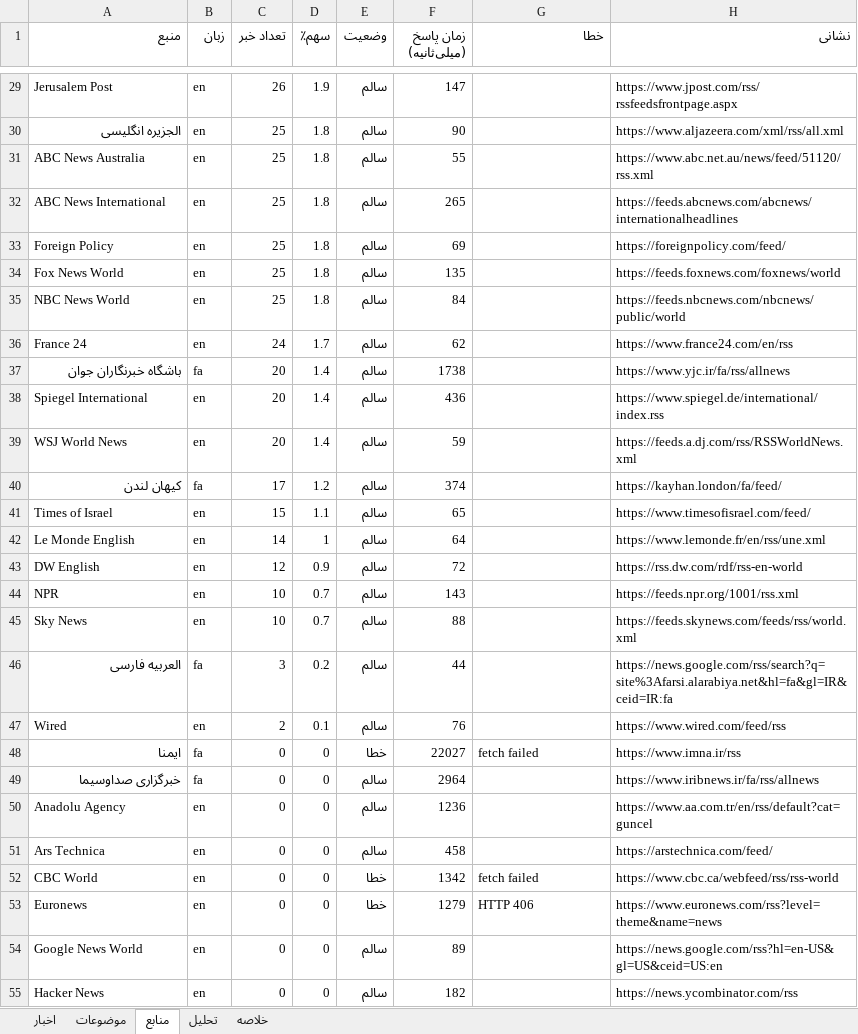
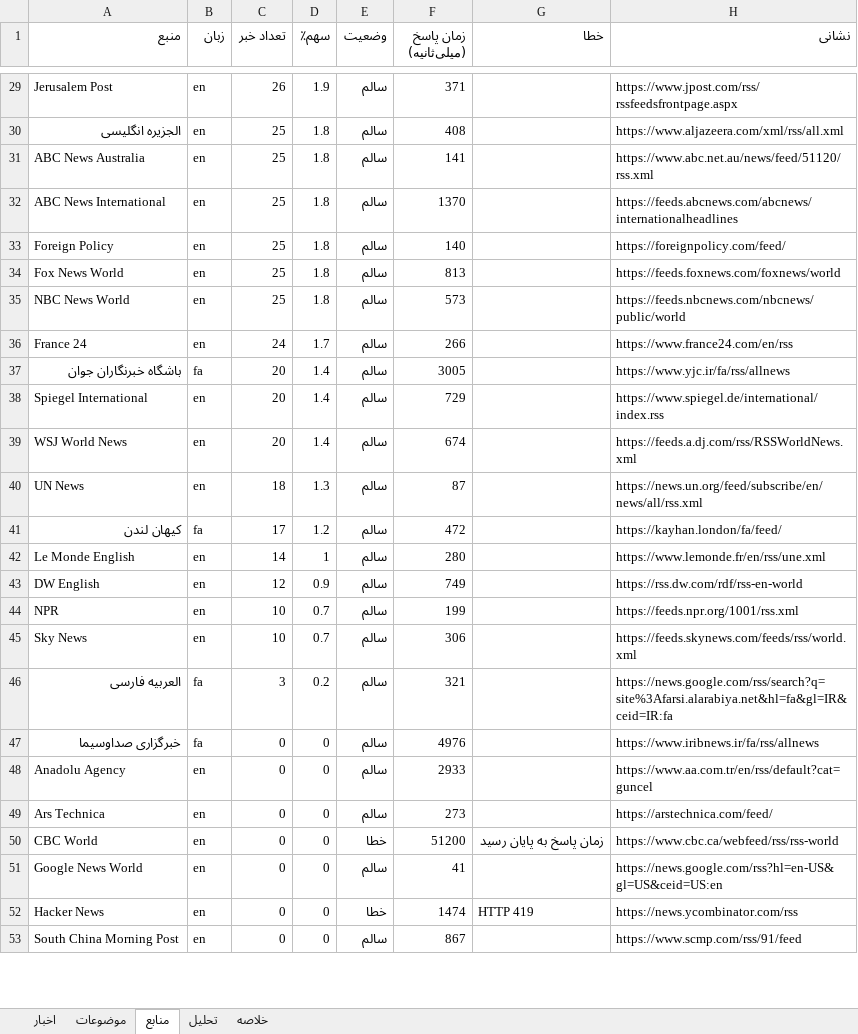
Before and after one commit to legolasoriginall/news-radar, an Excel workbook: news.xlsx, sheet منابع, drawn as a sheet; only a part is shown, gaps mark what is left out; values as stored, in another font and other column widths than the file's, no borders; removed rows and columns are numbered as before the commit, all else as after; the diff covers the shown part only; the diff names each change by its address in the sheet, - before the commit and + after, or states it on an @@ line.

```diff
--- a/news.xlsx (sheet منابع)
+++ b/news.xlsx (sheet منابع)
-F29 (زمان پاسخ (میلی‌ثانیه)): 147
+F29 (زمان پاسخ (میلی‌ثانیه)): 371
-F30 (زمان پاسخ (میلی‌ثانیه)): 90
+F30 (زمان پاسخ (میلی‌ثانیه)): 408
-F31 (زمان پاسخ (میلی‌ثانیه)): 55
+F31 (زمان پاسخ (میلی‌ثانیه)): 141
-F32 (زمان پاسخ (میلی‌ثانیه)): 265
+F32 (زمان پاسخ (میلی‌ثانیه)): 1370
-F33 (زمان پاسخ (میلی‌ثانیه)): 69
+F33 (زمان پاسخ (میلی‌ثانیه)): 140
-F34 (زمان پاسخ (میلی‌ثانیه)): 135
+F34 (زمان پاسخ (میلی‌ثانیه)): 813
-F35 (زمان پاسخ (میلی‌ثانیه)): 84
+F35 (زمان پاسخ (میلی‌ثانیه)): 573
-F36 (زمان پاسخ (میلی‌ثانیه)): 62
+F36 (زمان پاسخ (میلی‌ثانیه)): 266
-F37 (زمان پاسخ (میلی‌ثانیه)): 1738
+F37 (زمان پاسخ (میلی‌ثانیه)): 3005
-F38 (زمان پاسخ (میلی‌ثانیه)): 436
+F38 (زمان پاسخ (میلی‌ثانیه)): 729
-F39 (زمان پاسخ (میلی‌ثانیه)): 59
+F39 (زمان پاسخ (میلی‌ثانیه)): 674
+row 40: UN News | en | 18 | 1.3 | سالم | 87 |  | https://news.un.org/feed/subscribe/en/news/all/rss.xml
-F41 (زمان پاسخ (میلی‌ثانیه)): 374
+F41 (زمان پاسخ (میلی‌ثانیه)): 472
-row 41: Times of Israel | en | 15 | 1.1 | سالم | 65 |  | https://www.timesofisrael.com/feed/
-F42 (زمان پاسخ (میلی‌ثانیه)): 64
+F42 (زمان پاسخ (میلی‌ثانیه)): 280
-F43 (زمان پاسخ (میلی‌ثانیه)): 72
+F43 (زمان پاسخ (میلی‌ثانیه)): 749
-F44 (زمان پاسخ (میلی‌ثانیه)): 143
+F44 (زمان پاسخ (میلی‌ثانیه)): 199
-F45 (زمان پاسخ (میلی‌ثانیه)): 88
+F45 (زمان پاسخ (میلی‌ثانیه)): 306
-F46 (زمان پاسخ (میلی‌ثانیه)): 44
+F46 (زمان پاسخ (میلی‌ثانیه)): 321
-row 47: Wired | en | 2 | 0.1 | سالم | 76 |  | https://www.wired.com/feed/rss
-row 48: ایمنا | fa | 0 | 0 | خطا | 22027 | fetch failed | https://www.imna.ir/rss
-F47 (زمان پاسخ (میلی‌ثانیه)): 2964
+F47 (زمان پاسخ (میلی‌ثانیه)): 4976
-F48 (زمان پاسخ (میلی‌ثانیه)): 1236
+F48 (زمان پاسخ (میلی‌ثانیه)): 2933
-F49 (زمان پاسخ (میلی‌ثانیه)): 458
+F49 (زمان پاسخ (میلی‌ثانیه)): 273
-F50 (زمان پاسخ (میلی‌ثانیه)): 1342
+F50 (زمان پاسخ (میلی‌ثانیه)): 51200
-G50 (خطا): fetch failed
+G50 (خطا): زمان پاسخ به پایان رسید
-row 53: Euronews | en | 0 | 0 | خطا | 1279 | HTTP 406 | https://www.euronews.com/rss?level=theme&name=news
-F51 (زمان پاسخ (میلی‌ثانیه)): 89
+F51 (زمان پاسخ (میلی‌ثانیه)): 41
-E52 (وضعیت): سالم
+E52 (وضعیت): خطا
-F52 (زمان پاسخ (میلی‌ثانیه)): 182
+F52 (زمان پاسخ (میلی‌ثانیه)): 1474
-G52 (خطا): (empty)
+G52 (خطا): HTTP 419
+row 53: South China Morning Post | en | 0 | 0 | سالم | 867 |  | https://www.scmp.com/rss/91/feed
```
Also changed, not shown: 4 added rows, 2 removed rows and 31 edited cells elsewhere in this sheet, sheet اخبار, sheet موضوعات, sheet تحلیل, sheet خلاصه, 1 other file.
